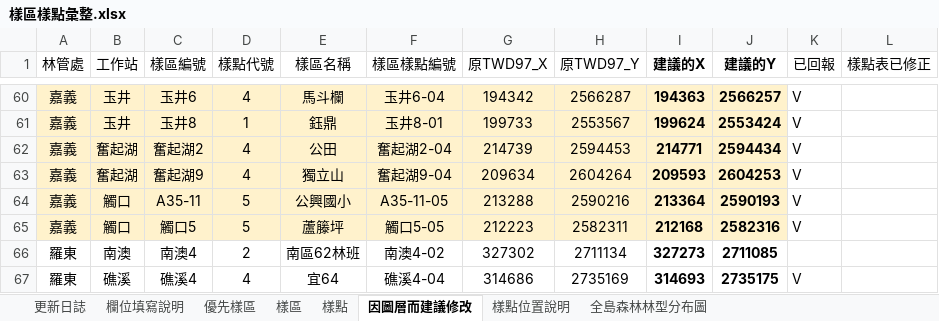
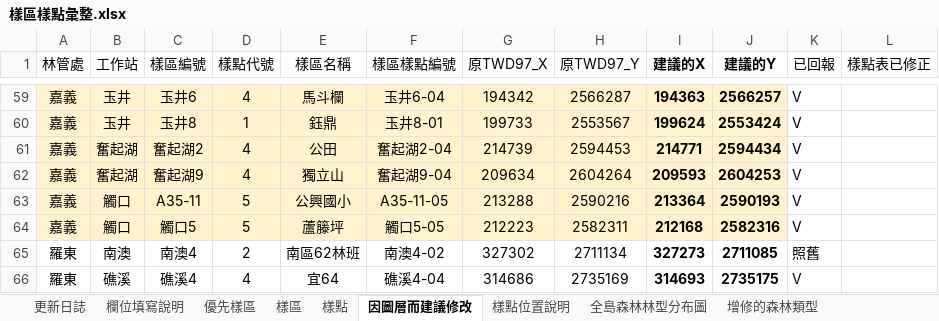
Before and after one commit to wetinhsu/Macaca-population-trend, an Excel workbook: result/林務局報告/樣區樣點彙整.xlsx, sheet 因圖層而建議修改, drawn as a sheet; only a part is shown, gaps mark what is left out; values as stored, in another font and other column widths than the file's, no borders; addresses are those after the commit; the diff covers the shown part only; the diff names each change by its address in the sheet, - before the commit and + after, or states it on an @@ line.

```diff
--- a/result/林務局報告/樣區樣點彙整.xlsx (sheet 因圖層而建議修改)
+++ b/result/林務局報告/樣區樣點彙整.xlsx (sheet 因圖層而建議修改)
+sheet tab: 增修的森林類型
-K65 (已回報): (empty)
+K65 (已回報): 照舊
```
Also changed, not shown: 1 removed row and 21 edited cells elsewhere in this sheet, 13 other files.
